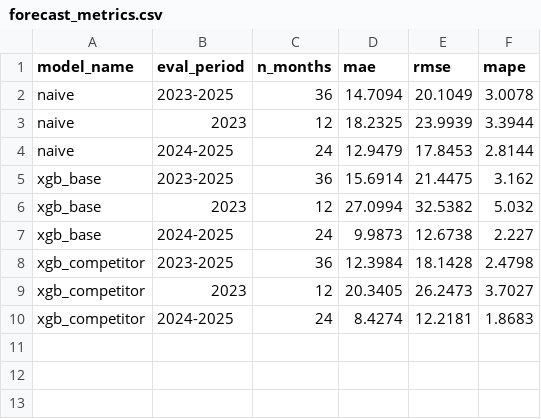
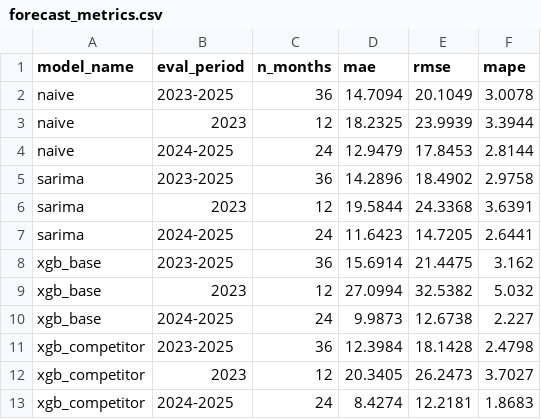
Before and after one commit to ngochai62325-maker/TLCN, a CSV file: exports/forecast/forecast_metrics.csv, drawn as a sheet.

```diff
--- a/exports/forecast/forecast_metrics.csv
+++ b/exports/forecast/forecast_metrics.csv
@@ -4,2 +4,5 @@ naive,2023,12,18.2325,23.9939,3.3944
 naive,2024-2025,24,12.9479,17.8453,2.8144
+sarima,2023-2025,36,14.2896,18.4902,2.9758
+sarima,2023,12,19.5844,24.3368,3.6391
+sarima,2024-2025,24,11.6423,14.7205,2.6441
 xgb_base,2023-2025,36,15.6914,21.4475,3.162
```
Also changed, not shown: exports/forecast/forecast_predictions.csv, 10 other files.
